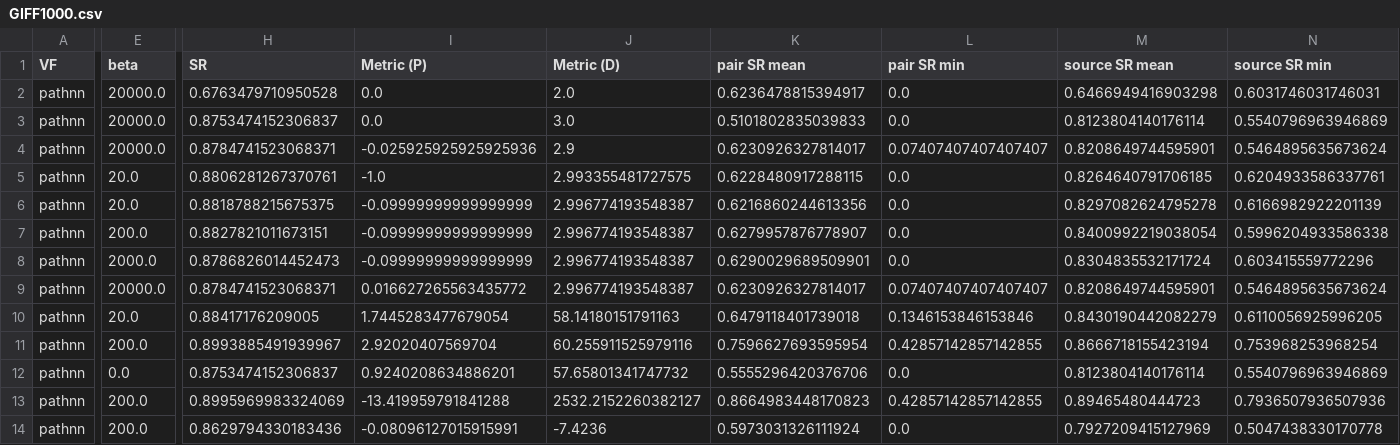
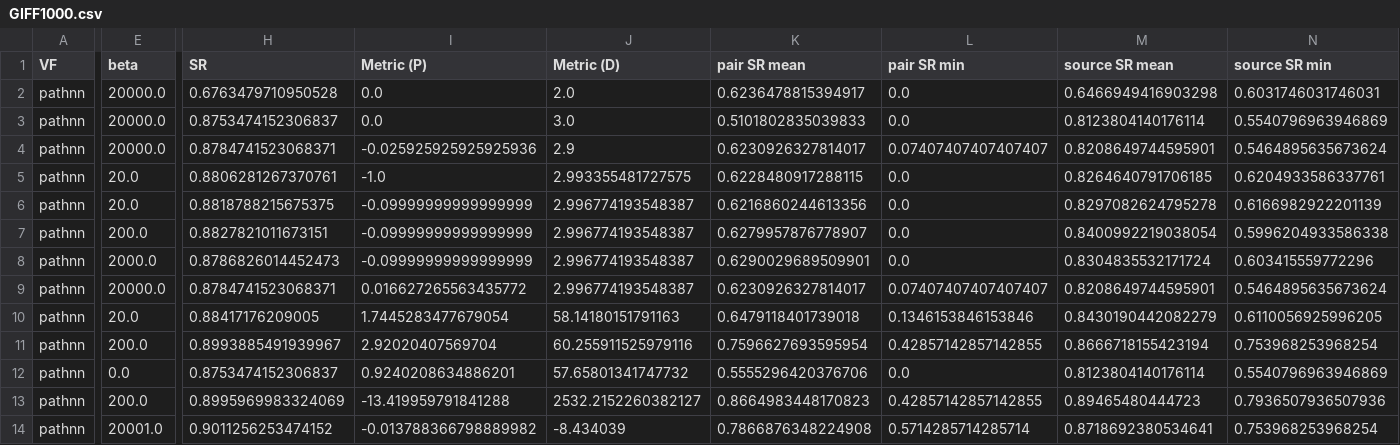
Before and after one commit to YODA-Lab/Simple-Incentives-For-Ridesharing, a CSV file: Code/src_new/Results/GIFF1000.csv, drawn as a sheet; only a part is shown, gaps mark what is left out; the diff covers the shown part only; the diff names each change by its address in the sheet, - before the commit and + after, or states it on an @@ line.

```diff
--- a/Code/src_new/Results/GIFF1000.csv
+++ b/Code/src_new/Results/GIFF1000.csv
-E14 (beta): 200.0
+E14 (beta): 20001.0
-H14 (SR): 0.8629794330183436
+H14 (SR): 0.9011256253474152
-I14 (Metric (P)): -0.08096127015915991
+I14 (Metric (P)): -0.013788366798889982
-J14 (Metric (D)): -7.4236
+J14 (Metric (D)): -8.434039
-K14 (pair SR mean): 0.5973031326111924
+K14 (pair SR mean): 0.7866876348224908
-L14 (pair SR min): 0.0
+L14 (pair SR min): 0.5714285714285714
-M14 (source SR mean): 0.7927209415127969
+M14 (source SR mean): 0.8718692380534641
-N14 (source SR min): 0.5047438330170778
+N14 (source SR min): 0.753968253968254
```
Also changed, not shown: 2 edited cells elsewhere in this file, 2 other files.
